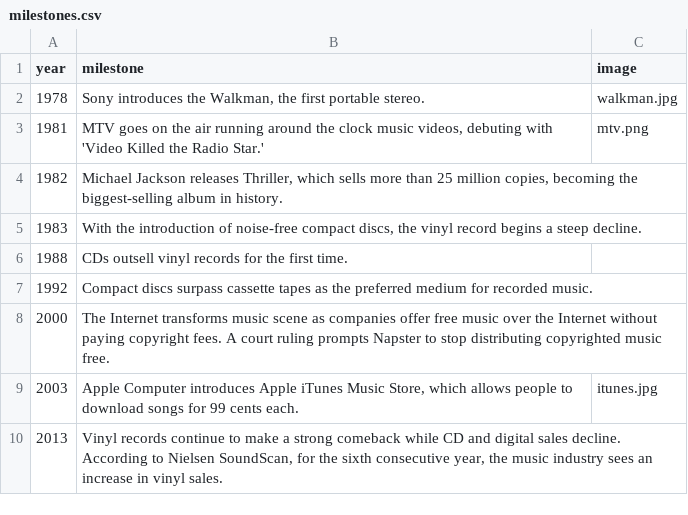
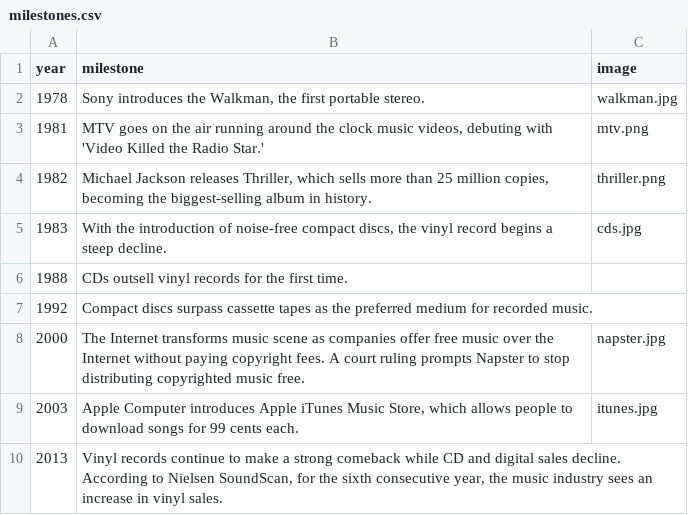
Before and after one commit to jasonjyu/cs171-pr-riaamusicsales, a CSV file: data/milestones.csv, drawn as a sheet.

Commit message:
Added more milestone images

```diff
--- a/data/milestones.csv
+++ b/data/milestones.csv
@@ -3,7 +3,7 @@ year,milestone,image
 1981,"MTV goes on the air running around the clock music videos, debuting with 'Video Killed the Radio Star.'",mtv.png
-1982,"Michael Jackson releases Thriller, which sells more than 25 million copies, becoming the biggest-selling album in history.",
-1983,"With the introduction of noise-free compact discs, the vinyl record begins a steep decline.",
+1982,"Michael Jackson releases Thriller, which sells more than 25 million copies, becoming the biggest-selling album in history.",thriller.png
+1983,"With the introduction of noise-free compact discs, the vinyl record begins a steep decline.",cds.jpg
 1988,CDs outsell vinyl records for the first time.,
 1992,Compact discs surpass cassette tapes as the preferred medium for recorded music.,
-2000,The Internet transforms music scene as companies offer free music over the Internet without paying copyright fees. A court ruling prompts Napster to stop distributing copyrighted music free.,
+2000,The Internet transforms music scene as companies offer free music over the Internet without paying copyright fees. A court ruling prompts Napster to stop distributing copyrighted music free.,napster.jpg
 2003,"Apple Computer introduces Apple iTunes Music Store, which allows people to download songs for 99 cents each.",itunes.jpg
```
Also changed, not shown: 3 other files.
